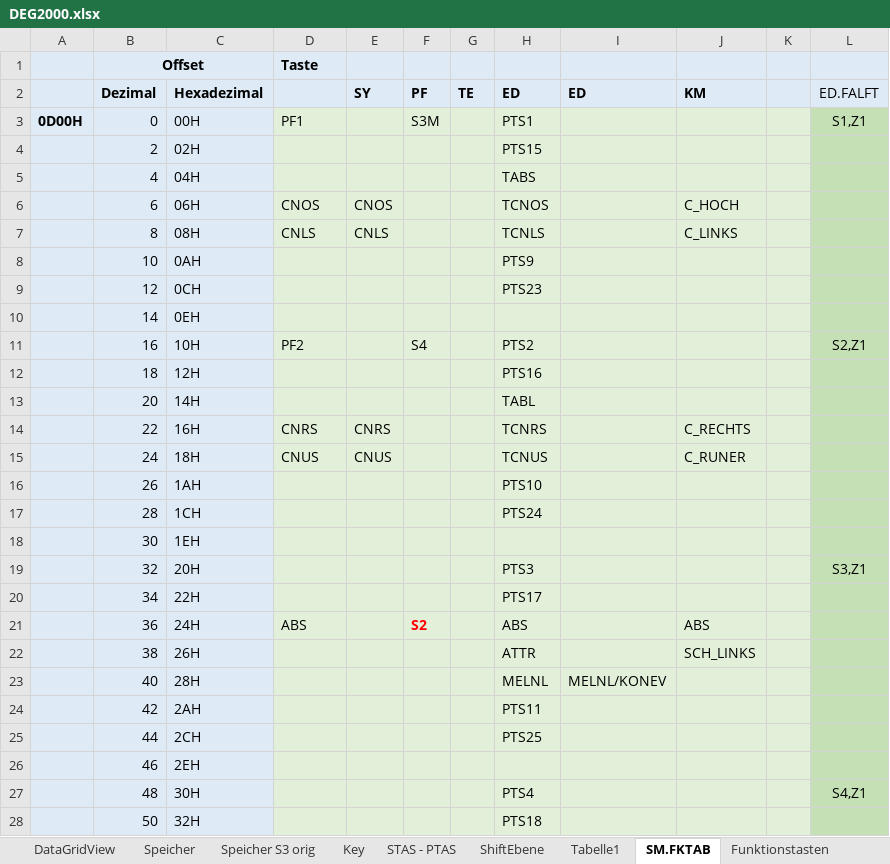
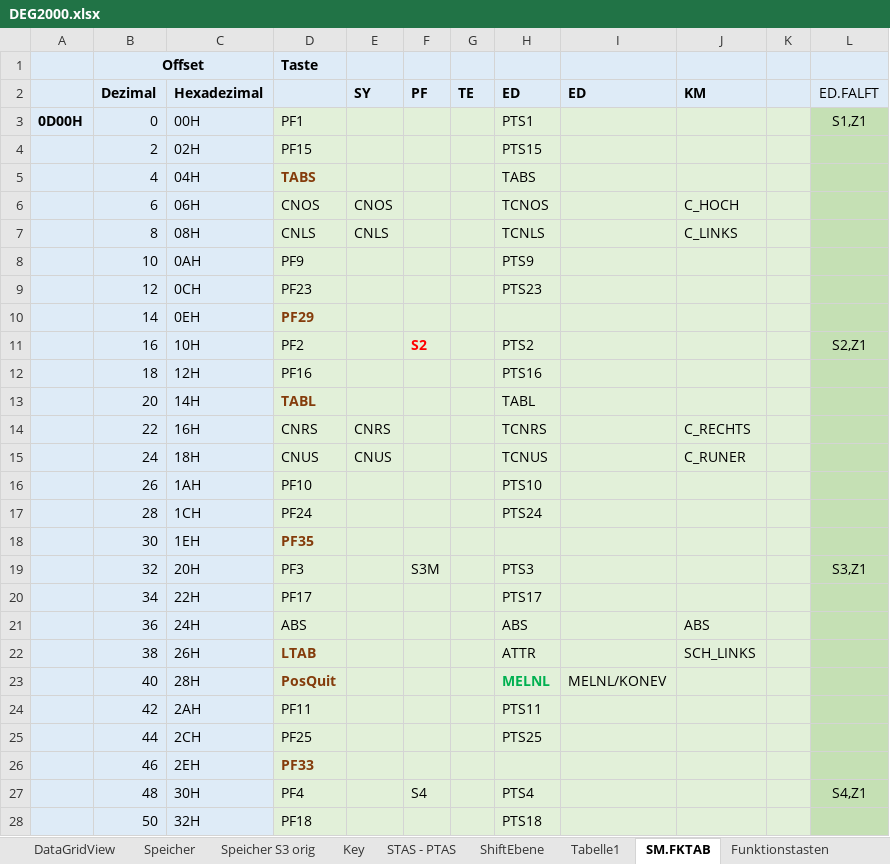
Before and after one commit to mherbote/DEG2000, an Excel workbook: DOC/DEG2000.xlsx, sheet SM.FKTAB, drawn as a sheet; only a part is shown; values as stored, in another font and other column widths than the file's, no borders; the diff covers the shown part only; the diff names each change by its address in the sheet, - before the commit and + after, or states it on an @@ line.

```diff
--- a/DOC/DEG2000.xlsx (sheet SM.FKTAB)
+++ b/DOC/DEG2000.xlsx (sheet SM.FKTAB)
-F3 (PF): S3M
+F3 (PF): (empty)
-D4: (empty)
+D4: PF15
-D5: (empty)
+D5: TABS
-D8: (empty)
+D8: PF9
-D9: (empty)
+D9: PF23
-D10: (empty)
+D10: PF29
-F11 (PF): S4
+F11 (PF): S2
@@ F11 bold: off → on, text colour: black → #FF0000 @@
-D12: (empty)
+D12: PF16
-D13: (empty)
+D13: TABL
-D16: (empty)
+D16: PF10
-D17: (empty)
+D17: PF24
-D18: (empty)
+D18: PF35
-D19: (empty)
+D19: PF3
-F19 (PF): (empty)
+F19 (PF): S3M
-D20: (empty)
+D20: PF17
-F21 (PF): S2
+F21 (PF): (empty)
-D22: (empty)
+D22: LTAB
-D23: (empty)
+D23: PosQuit
@@ H23 bold: off → on, text colour: black → #00B050 @@
-D24: (empty)
+D24: PF11
-D25: (empty)
+D25: PF25
-D26: (empty)
+D26: PF33
-D27: (empty)
+D27: PF4
-F27 (PF): (empty)
+F27 (PF): S4
-D28: (empty)
+D28: PF18
```
Also changed, not shown: 24 edited cells and cell formats elsewhere in this sheet, sheet ShiftEbene, sheet to do, charts or pictures, 9 other files.
